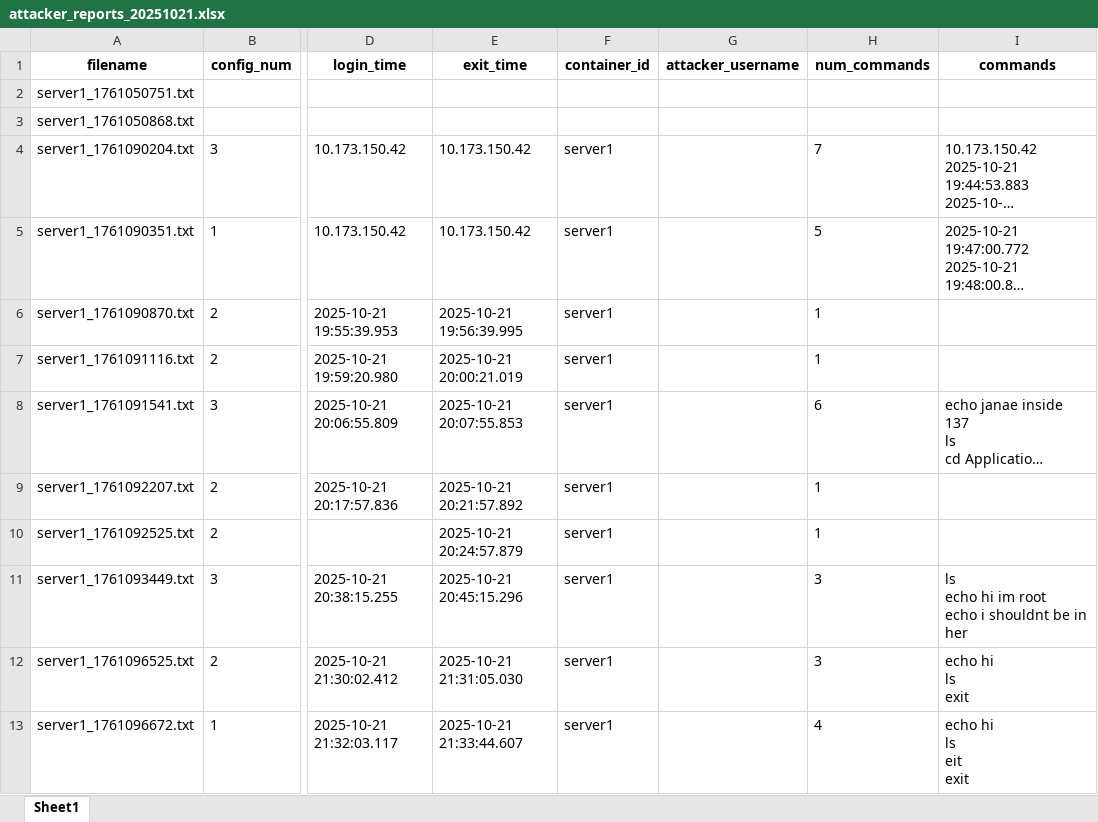
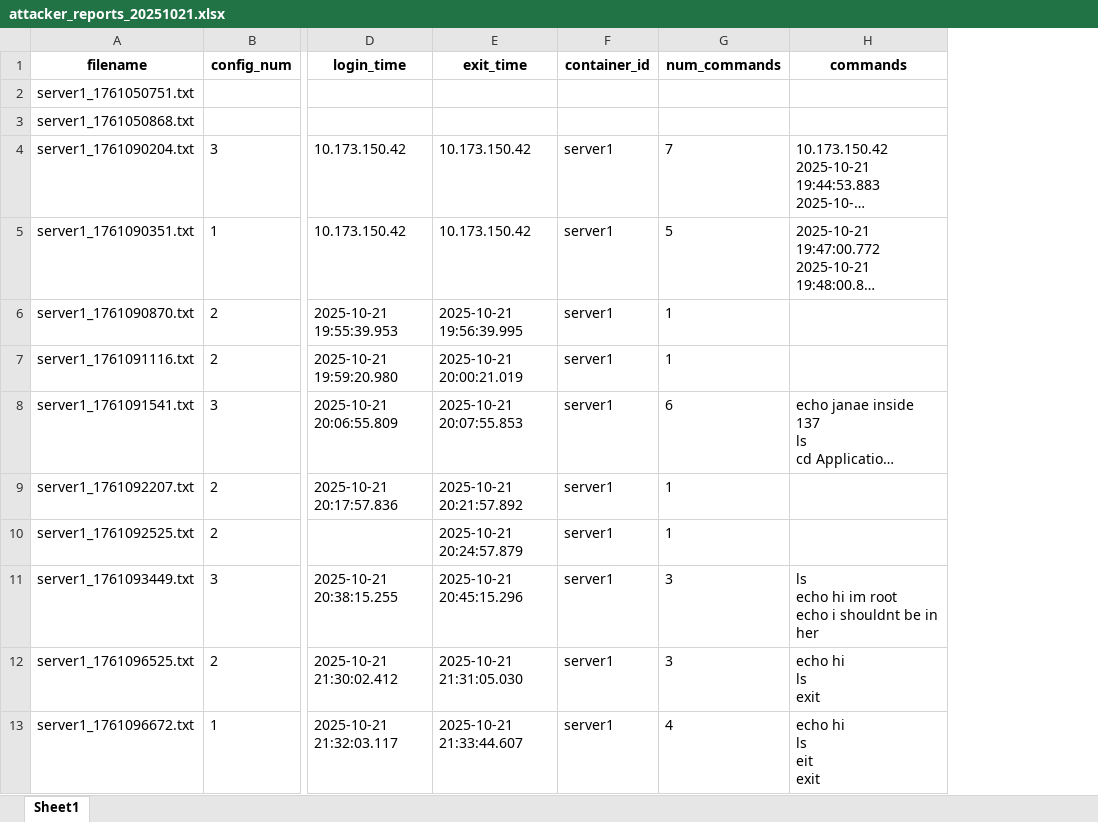
Before and after one commit to terpugo/Bumblebees, an Excel workbook: honeypot_data_sheets/attacker_reports_20251021.xlsx, sheet Sheet1, drawn as a sheet; only a part is shown, gaps mark what is left out; long unchanged cells end in …; values as stored, in another font and other column widths than the file's, no borders; the diff names each change by its address in the sheet, - before the commit and + after, or states it on an @@ line.

```diff
--- a/honeypot_data_sheets/attacker_reports_20251021.xlsx (sheet Sheet1)
+++ b/honeypot_data_sheets/attacker_reports_20251021.xlsx (sheet Sheet1)
-column G (attacker_username), empty
```
Also changed, not shown: 1 other file.
